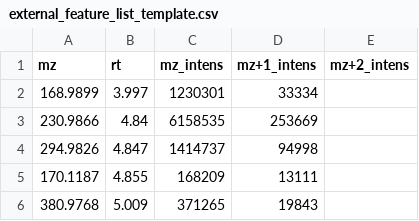
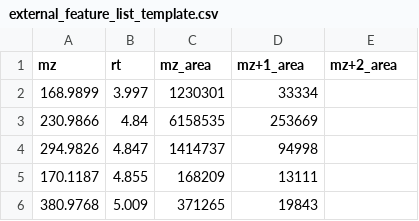
Before and after one commit to JonZwe/PFAScreen, a CSV file: external_feature_list_template.csv, drawn as a sheet; only a part is shown.

Commit message:
Update external_feature_list_template.csv
Corrected headers

```diff
--- a/external_feature_list_template.csv
+++ b/external_feature_list_template.csv
@@ -1,2 +1,2 @@
-mz,rt,mz_intens,mz+1_intens,mz+2_intens
+mz,rt,mz_area,mz+1_area,mz+2_area
 168.9899,3.997,1230301,33334,
```
